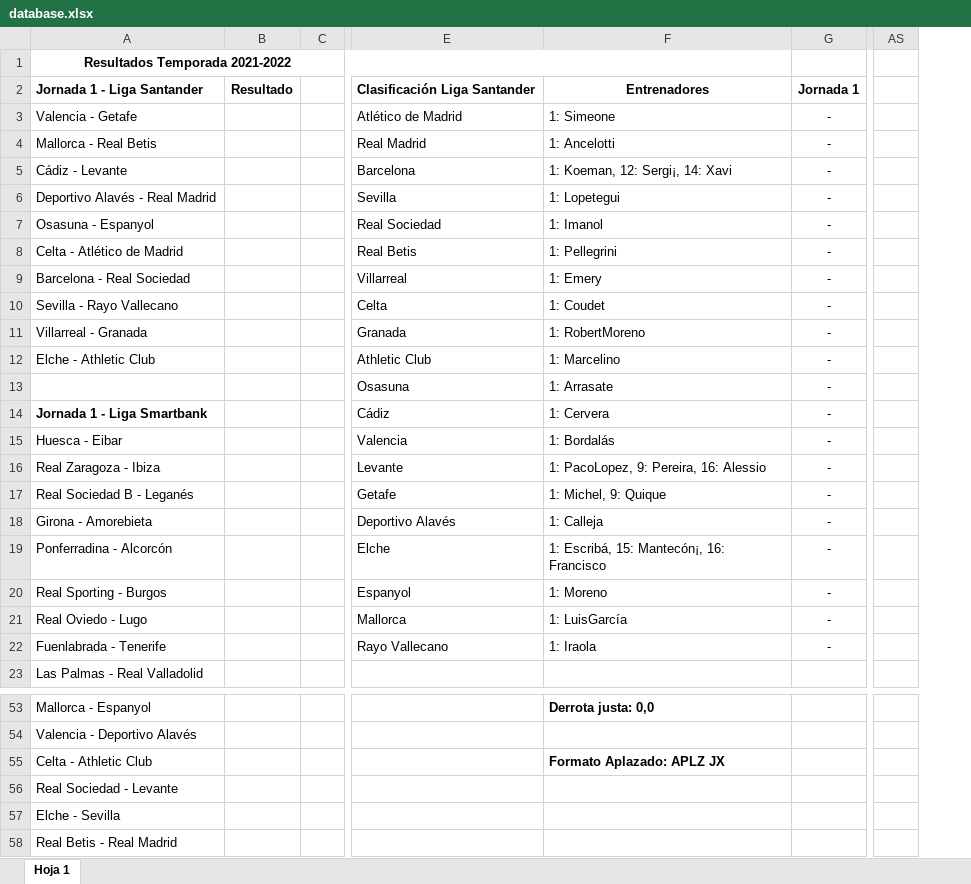
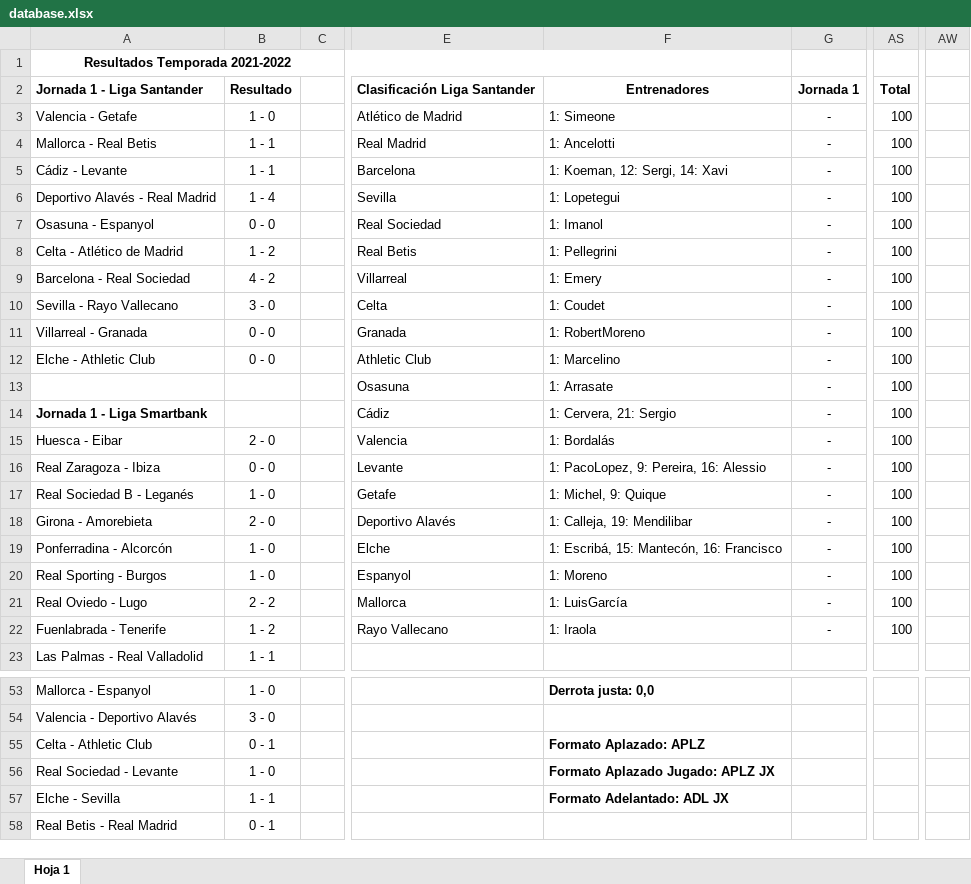
Before and after one commit to alvaro0308/LaLigaEstadisticas, an Excel workbook: src/main/database/database.xlsx, sheet Hoja 1, drawn as a sheet; only a part is shown, gaps mark what is left out; values as stored, in another font and other column widths than the file's, no borders; charts and pictures not drawn; removed rows and columns are numbered as before the commit, all else as after; the diff covers the shown part only; the diff names each change by its address in the sheet, - before the commit and + after, or states it on an @@ line.

```diff
--- a/src/main/database/database.xlsx (sheet Hoja 1)
+++ b/src/main/database/database.xlsx (sheet Hoja 1)
-column B, row 2: Resultado
+column B, rows 2-23: Resultado | 1 - 0 | 1 - 1 | 1 - 1 | 1 - 4 | 0 - 0 | 1 - 2 | 4 - 2 | 3 - 0 | 0 - 0 | 0 - 0 |  |  | 2 - 0 | 0 - 0 | 1 - 0 | 2 - 0 | 1 - 0 | 1 - 0 | 2 - 2 | 1 - 2 | 1 - 1; rows 53-58: 1 - 0 | 3 - 0 | 0 - 1 | 1 - 0 | 1 - 1 | 0 - 1
+column AW, empty
-AS2: (empty)
+AS2: Total
-AS3:AS22: (empty)
+AS3:AS22: 100
-F5: 1: Koeman, 12: Sergi¡, 14: Xavi
+F5: 1: Koeman, 12: Sergi, 14: Xavi
-F14: 1: Cervera
+F14: 1: Cervera, 21: Sergio
-F18: 1: Calleja
+F18: 1: Calleja, 19: Mendilibar
-F19: 1: Escribá, 15: Mantecón¡, 16: Francisco
+F19: 1: Escribá, 15: Mantecón, 16: Francisco
-F55: Formato Aplazado: APLZ JX
+F55: Formato Aplazado: APLZ
-F56: (empty)
+F56: Formato Aplazado Jugado: APLZ JX
-F57: (empty)
+F57: Formato Adelantado: ADL JX
```
Also changed, not shown: 3 edited cells and cell formats elsewhere in this sheet, 3 other files.
